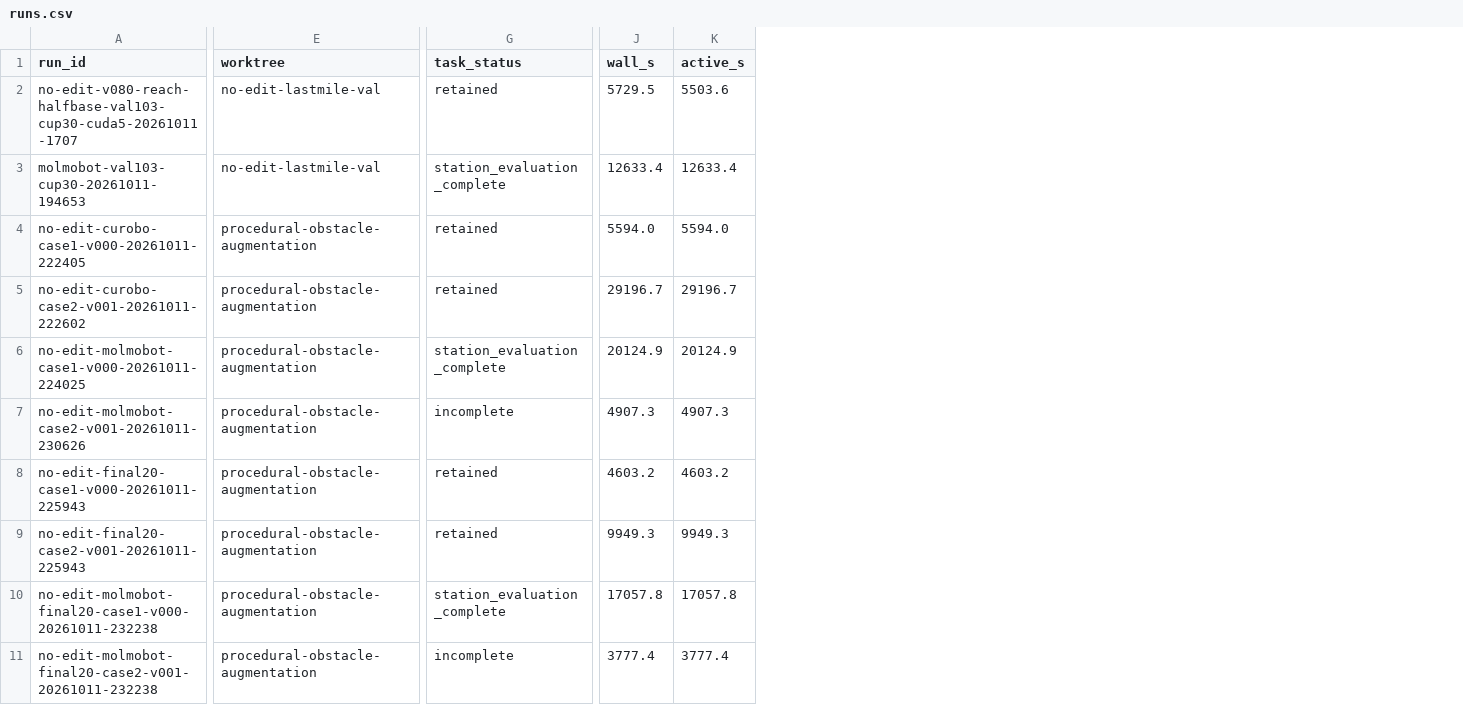
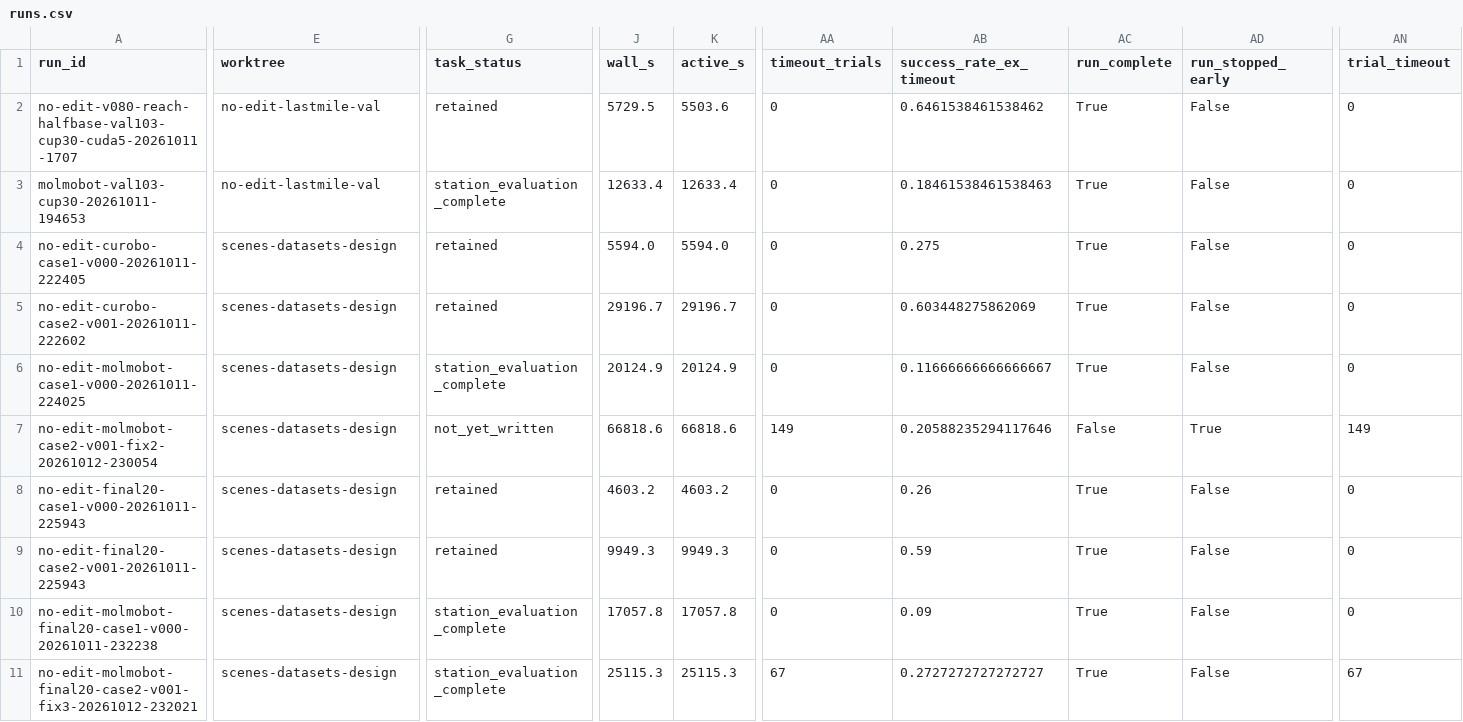
Before and after one commit to yifanwin/LastMileDataFlow, a CSV file: reports/obstacle_augmentation/2026-10-12-case-effect-analysis/data/runs.csv, drawn as a sheet; only a part is shown, gaps mark what is left out; the diff covers the shown part only; the diff names each change by its address in the sheet, - before the commit and + after, or states it on an @@ line.

```diff
--- a/reports/obstacle_augmentation/2026-10-12-case-effect-analysis/data/runs.csv
+++ b/reports/obstacle_augmentation/2026-10-12-case-effect-analysis/data/runs.csv
+column AA (timeout_trials), rows 2-11: 0 | 0 | 0 | 0 | 0 | 149 | 0 | 0 | 0 | 67
+column AB (success_rate_ex_timeout), rows 2-11: 0.6461538461538462 | 0.18461538461538463 | 0.275 | 0.603448275862069 | 0.11666666666666667 | 0.20588235294117646 | 0.26 | 0.59 | 0.09 | 0.2727272727272727
+column AC (run_complete), rows 2-11: True | True | True | True | True | False | True | True | True | True
+column AD (run_stopped_early), rows 2-11: False | False | False | False | False | True | False | False | False | False
+column AN (trial_timeout), rows 2-11: 0 | 0 | 0 | 0 | 0 | 149 | 0 | 0 | 0 | 67
-E4:E11 (worktree): procedural-obstacle-augmentation
+E4:E11 (worktree): scenes-datasets-design
-A7 (run_id): no-edit-molmobot-case2-v001-20261011-230626
+A7 (run_id): no-edit-molmobot-case2-v001-fix2-20261012-230054
-G7 (task_status): incomplete
+G7 (task_status): not_yet_written
-J7 (wall_s): 4907.3
+J7 (wall_s): 66818.6
-K7 (active_s): 4907.3
+K7 (active_s): 66818.6
-A11 (run_id): no-edit-molmobot-final20-case2-v001-20261011-232238
+A11 (run_id): no-edit-molmobot-final20-case2-v001-fix3-20261012-232021
-G11 (task_status): incomplete
+G11 (task_status): station_evaluation_complete
-J11 (wall_s): 3777.4
+J11 (wall_s): 25115.3
-K11 (active_s): 3777.4
+K11 (active_s): 25115.3
```
Also changed, not shown: 25 edited cells elsewhere in this file, reports/obstacle_augmentation/2026-10-12-case-effect-analysis/data/stations.csv, 11 other files.
